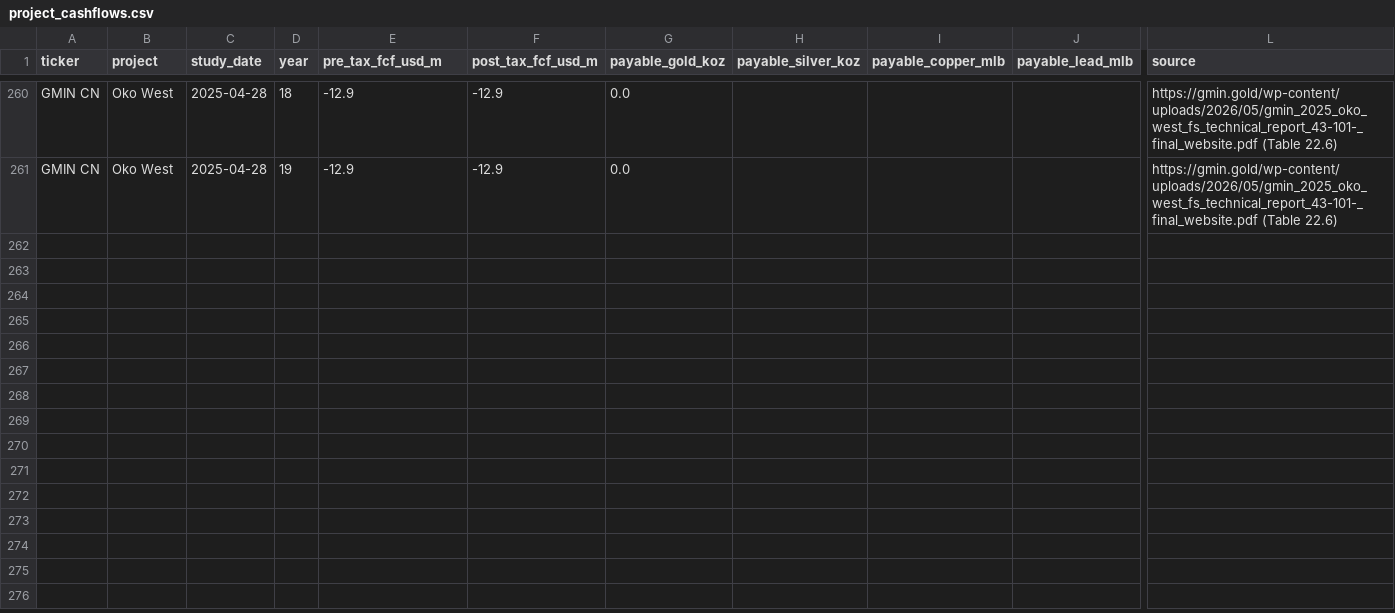
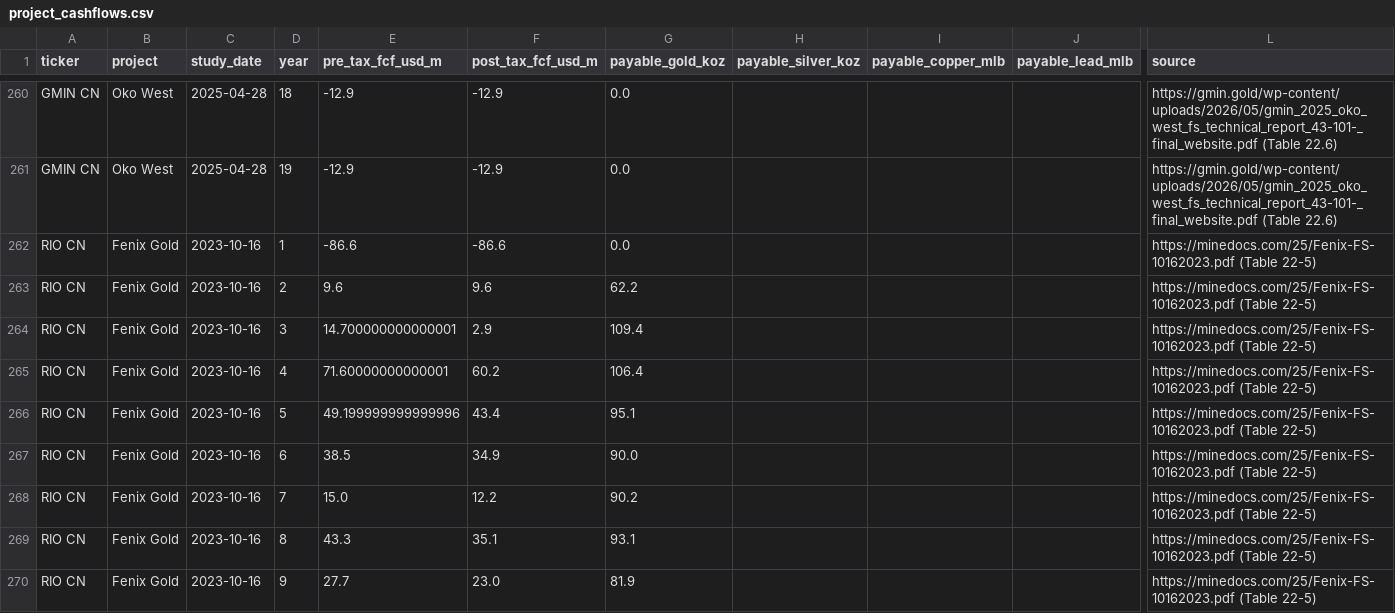
Before and after one commit to rmvw96-spec/mining-company-valuations, a CSV file: data/research/project_cashflows.csv, drawn as a sheet; only a part is shown, gaps mark what is left out; rows hold the shown columns only; the diff covers the shown part only; the diff names each change by its address in the sheet, - before the commit and + after, or states it on an @@ line.

Commit message:
Fenix Gold recorded as Rio2's committed project: FS 2023 rebuild -1.1% (208 vs 210 at 5%, start-year; the table's row sums 5.7 short of its total); valued from commercial production (Q4 2026) less US$15.7M remaining capex

```diff
--- a/data/research/project_cashflows.csv
+++ b/data/research/project_cashflows.csv
+row 262: RIO CN | Fenix Gold | 2023-10-16 | 1 | -86.6 | -86.6 | 0.0 |  |  |  | https://minedocs.com/25/Fenix-FS-10162023.pdf (Table 22-5)
+row 263: RIO CN | Fenix Gold | 2023-10-16 | 2 | 9.6 | 9.6 | 62.2 |  |  |  | https://minedocs.com/25/Fenix-FS-10162023.pdf (Table 22-5)
+row 264: RIO CN | Fenix Gold | 2023-10-16 | 3 | 14.700000000000001 | 2.9 | 109.4 |  |  |  | https://minedocs.com/25/Fenix-FS-10162023.pdf (Table 22-5)
+row 265: RIO CN | Fenix Gold | 2023-10-16 | 4 | 71.60000000000001 | 60.2 | 106.4 |  |  |  | https://minedocs.com/25/Fenix-FS-10162023.pdf (Table 22-5)
+row 266: RIO CN | Fenix Gold | 2023-10-16 | 5 | 49.199999999999996 | 43.4 | 95.1 |  |  |  | https://minedocs.com/25/Fenix-FS-10162023.pdf (Table 22-5)
+row 267: RIO CN | Fenix Gold | 2023-10-16 | 6 | 38.5 | 34.9 | 90.0 |  |  |  | https://minedocs.com/25/Fenix-FS-10162023.pdf (Table 22-5)
+row 268: RIO CN | Fenix Gold | 2023-10-16 | 7 | 15.0 | 12.2 | 90.2 |  |  |  | https://minedocs.com/25/Fenix-FS-10162023.pdf (Table 22-5)
+row 269: RIO CN | Fenix Gold | 2023-10-16 | 8 | 43.3 | 35.1 | 93.1 |  |  |  | https://minedocs.com/25/Fenix-FS-10162023.pdf (Table 22-5)
+row 270: RIO CN | Fenix Gold | 2023-10-16 | 9 | 27.7 | 23.0 | 81.9 |  |  |  | https://minedocs.com/25/Fenix-FS-10162023.pdf (Table 22-5)
```
Also changed, not shown: 9 added rows elsewhere in this file, data/research/projects.csv, data/research/sources.csv.
